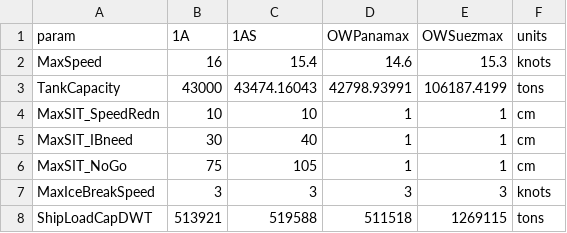
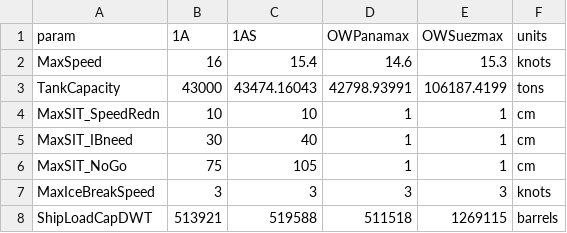
Before and after one commit to trwaite/NSR_shipping_model, a CSV file: inputs/ship_specs/ShipSpecs.csv, drawn as a sheet.

```diff
--- a/inputs/ship_specs/ShipSpecs.csv
+++ b/inputs/ship_specs/ShipSpecs.csv
@@ -7,2 +7,2 @@ MaxSIT_NoGo,75,105,1,1,cm
 MaxIceBreakSpeed,3,3,3,3,knots
-ShipLoadCapDWT,513921,519588,511518,1269115,tons
+ShipLoadCapDWT,513921,519588,511518,1269115,barrels
```
Also changed, not shown: 1 other file.
